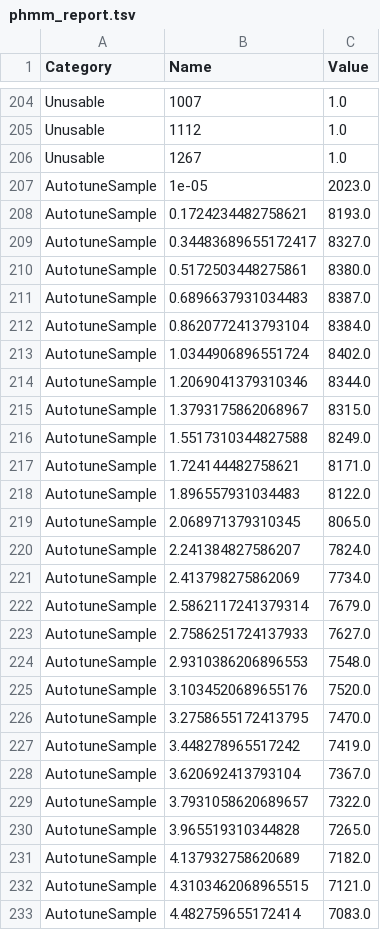
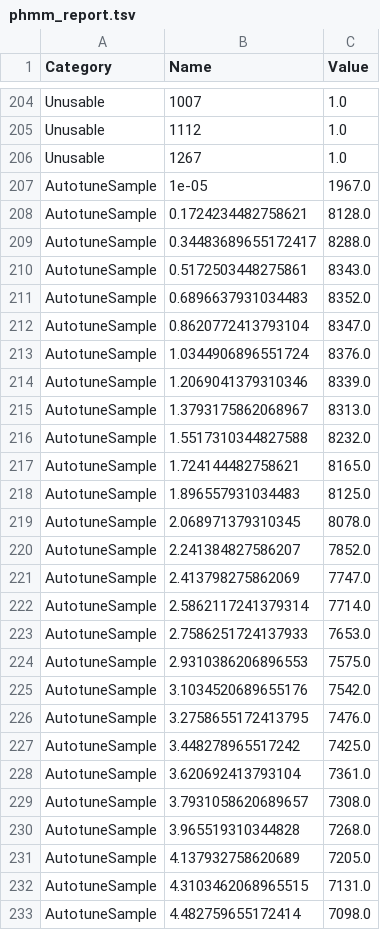
Before and after one commit to nanoporetech/pychopper, a TSV file: evaluation/phmm_report.tsv, drawn as a sheet; only a part is shown, gaps mark what is left out; the diff covers the shown part only.

```diff
--- a/evaluation/phmm_report.tsv
+++ b/evaluation/phmm_report.tsv
@@ -206,28 +206,28 @@ Unusable	1112	1.0
 Unusable	1267	1.0
-AutotuneSample	1e-05	2023.0
-AutotuneSample	0.1724234482758621	8193.0
-AutotuneSample	0.34483689655172417	8327.0
-AutotuneSample	0.5172503448275861	8380.0
-AutotuneSample	0.6896637931034483	8387.0
-AutotuneSample	0.8620772413793104	8384.0
-AutotuneSample	1.0344906896551724	8402.0
-AutotuneSample	1.2069041379310346	8344.0
-AutotuneSample	1.3793175862068967	8315.0
-AutotuneSample	1.5517310344827588	8249.0
-AutotuneSample	1.724144482758621	8171.0
-AutotuneSample	1.896557931034483	8122.0
-AutotuneSample	2.068971379310345	8065.0
-AutotuneSample	2.241384827586207	7824.0
-AutotuneSample	2.413798275862069	7734.0
-AutotuneSample	2.5862117241379314	7679.0
-AutotuneSample	2.7586251724137933	7627.0
-AutotuneSample	2.9310386206896553	7548.0
-AutotuneSample	3.1034520689655176	7520.0
-AutotuneSample	3.2758655172413795	7470.0
-AutotuneSample	3.448278965517242	7419.0
-AutotuneSample	3.620692413793104	7367.0
-AutotuneSample	3.7931058620689657	7322.0
-AutotuneSample	3.965519310344828	7265.0
-AutotuneSample	4.137932758620689	7182.0
-AutotuneSample	4.3103462068965515	7121.0
-AutotuneSample	4.482759655172414	7083.0
+AutotuneSample	1e-05	1967.0
+AutotuneSample	0.1724234482758621	8128.0
+AutotuneSample	0.34483689655172417	8288.0
+AutotuneSample	0.5172503448275861	8343.0
+AutotuneSample	0.6896637931034483	8352.0
+AutotuneSample	0.8620772413793104	8347.0
+AutotuneSample	1.0344906896551724	8376.0
+AutotuneSample	1.2069041379310346	8339.0
+AutotuneSample	1.3793175862068967	8313.0
+AutotuneSample	1.5517310344827588	8232.0
+AutotuneSample	1.724144482758621	8165.0
+AutotuneSample	1.896557931034483	8125.0
+AutotuneSample	2.068971379310345	8078.0
+AutotuneSample	2.241384827586207	7852.0
+AutotuneSample	2.413798275862069	7747.0
+AutotuneSample	2.5862117241379314	7714.0
+AutotuneSample	2.7586251724137933	7653.0
+AutotuneSample	2.9310386206896553	7575.0
+AutotuneSample	3.1034520689655176	7542.0
+AutotuneSample	3.2758655172413795	7476.0
+AutotuneSample	3.448278965517242	7425.0
+AutotuneSample	3.620692413793104	7361.0
+AutotuneSample	3.7931058620689657	7308.0
+AutotuneSample	3.965519310344828	7268.0
+AutotuneSample	4.137932758620689	7205.0
+AutotuneSample	4.3103462068965515	7131.0
+AutotuneSample	4.482759655172414	7098.0
```
Also changed, not shown: 5 edited cells elsewhere in this file, evaluation/edlib_report.tsv, 38 other files.
